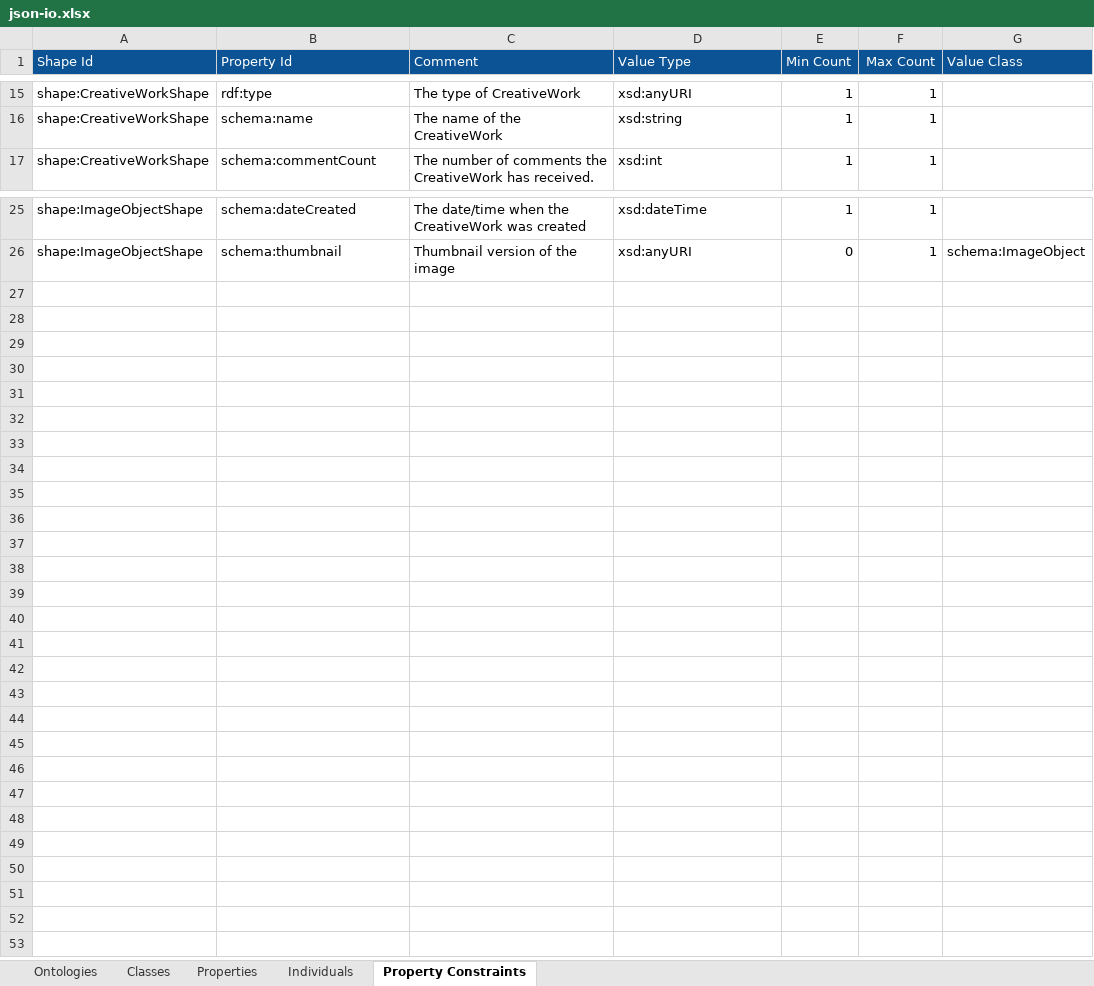
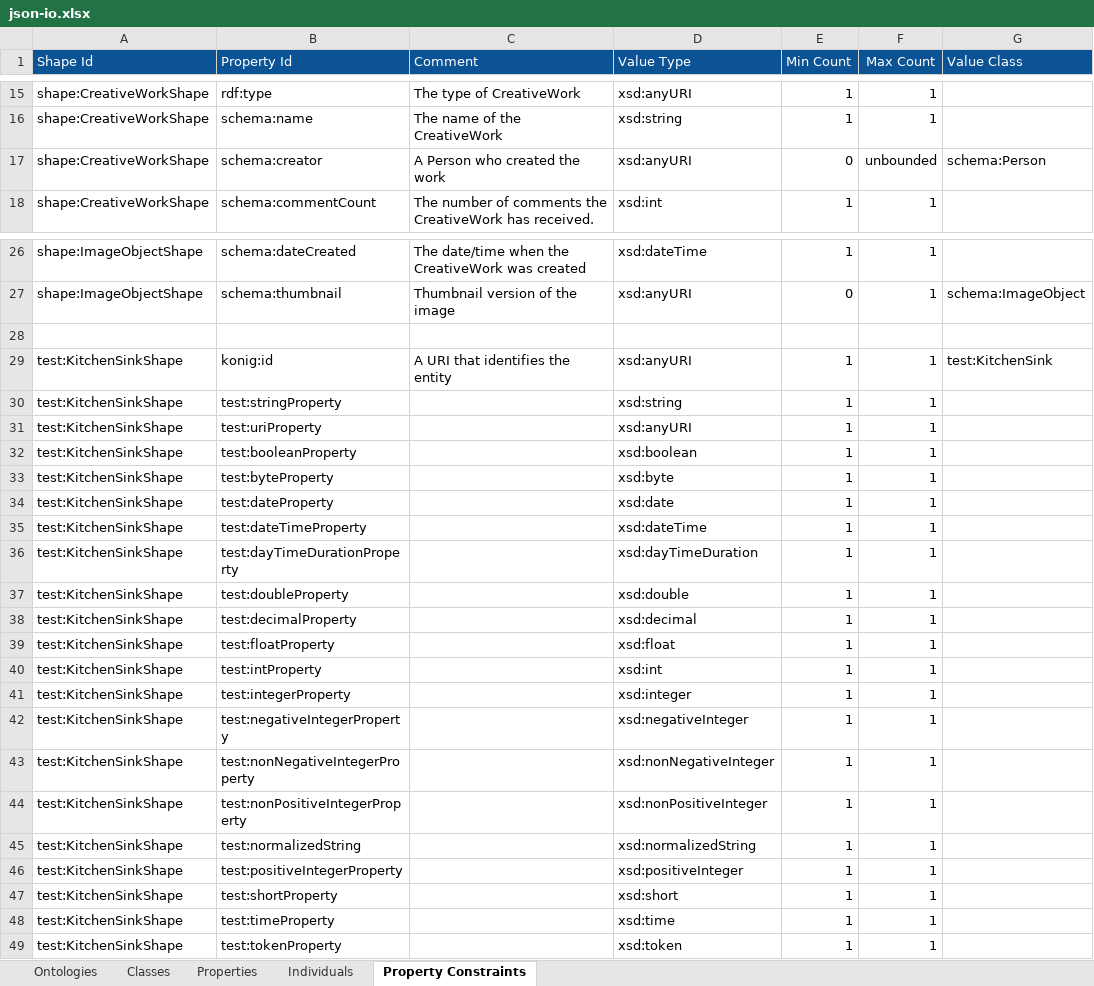
Before and after one commit to konigio/konig-examples, an Excel workbook: json-io/json-io-model/src/json-io.xlsx, sheet Property Constraints, drawn as a sheet; only a part is shown, gaps mark what is left out; values as stored, in another font and other column widths than the file's, no borders; charts and pictures not drawn; the diff names each change by its address in the sheet, - before the commit and + after, or states it on an @@ line.

Commit message:
json-io updates

```diff
--- a/json-io/json-io-model/src/json-io.xlsx (sheet Property Constraints)
+++ b/json-io/json-io-model/src/json-io.xlsx (sheet Property Constraints)
+row 17: shape:CreativeWorkShape | schema:creator | A Person who created the work | xsd:anyURI | 0 | unbounded | schema:Person
+row 28: (empty)
+row 29: test:KitchenSinkShape | konig:id | A URI that identifies the entity | xsd:anyURI | 1 | 1 | test:KitchenSink
+row 30: test:KitchenSinkShape | test:stringProperty |  | xsd:string | 1 | 1
+row 31: test:KitchenSinkShape | test:uriProperty |  | xsd:anyURI | 1 | 1
+row 32: test:KitchenSinkShape | test:booleanProperty |  | xsd:boolean | 1 | 1
+row 33: test:KitchenSinkShape | test:byteProperty |  | xsd:byte | 1 | 1
+row 34: test:KitchenSinkShape | test:dateProperty |  | xsd:date | 1 | 1
+row 35: test:KitchenSinkShape | test:dateTimeProperty |  | xsd:dateTime | 1 | 1
+row 36: test:KitchenSinkShape | test:dayTimeDurationProperty |  | xsd:dayTimeDuration | 1 | 1
+row 37: test:KitchenSinkShape | test:doubleProperty |  | xsd:double | 1 | 1
+row 38: test:KitchenSinkShape | test:decimalProperty |  | xsd:decimal | 1 | 1
+row 39: test:KitchenSinkShape | test:floatProperty |  | xsd:float | 1 | 1
+row 40: test:KitchenSinkShape | test:intProperty |  | xsd:int | 1 | 1
+row 41: test:KitchenSinkShape | test:integerProperty |  | xsd:integer | 1 | 1
+row 42: test:KitchenSinkShape | test:negativeIntegerProperty |  | xsd:negativeInteger | 1 | 1
+row 43: test:KitchenSinkShape | test:nonNegativeIntegerProperty |  | xsd:nonNegativeInteger | 1 | 1
+row 44: test:KitchenSinkShape | test:nonPositiveIntegerProperty |  | xsd:nonPositiveInteger | 1 | 1
+row 45: test:KitchenSinkShape | test:normalizedString |  | xsd:normalizedString | 1 | 1
+row 46: test:KitchenSinkShape | test:positiveIntegerProperty |  | xsd:positiveInteger | 1 | 1
+row 47: test:KitchenSinkShape | test:shortProperty |  | xsd:short | 1 | 1
+row 48: test:KitchenSinkShape | test:timeProperty |  | xsd:time | 1 | 1
+row 49: test:KitchenSinkShape | test:tokenProperty |  | xsd:token | 1 | 1
```
Also changed, not shown: sheet Ontologies, sheet Classes, 9 other files.
